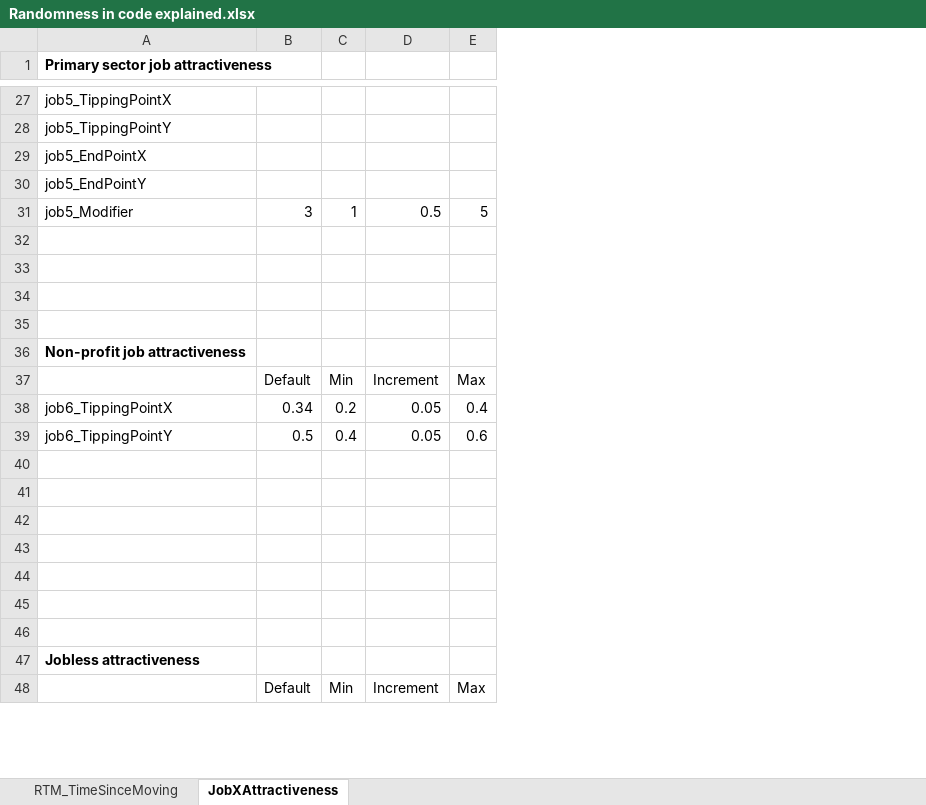
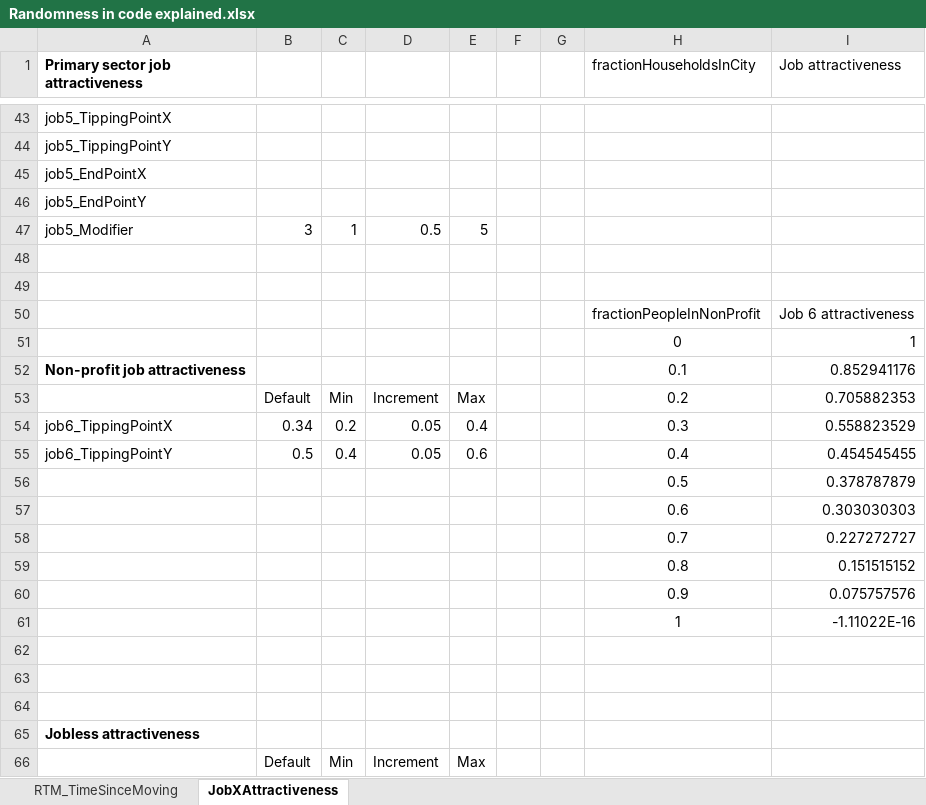
Before and after one commit to MBrouns/Zipfs-Law-and-city-development, an Excel workbook: docs/Randomness in code explained.xlsx, sheet JobXAttractiveness, drawn as a sheet; only a part is shown, gaps mark what is left out; values as stored, in another font and other column widths than the file's, no borders; charts and pictures not drawn; addresses are those after the commit; the diff covers the shown part only; the diff names each change by its address in the sheet, - before the commit and + after, or states it on an @@ line.

```diff
--- a/docs/Randomness in code explained.xlsx (sheet JobXAttractiveness)
+++ b/docs/Randomness in code explained.xlsx (sheet JobXAttractiveness)
+column F, empty
+column G, empty
+column H (fractionHouseholdsInCity), rows 50-61: fractionPeopleInNonProfit | 0 | 0.1 | 0.2 | 0.3 | 0.4 | 0.5 | 0.6 | 0.7 | 0.8 | 0.9 | 1
+column I (Job attractiveness), rows 50-61: Job 6 attractiveness | 1 | 0.852941176 | 0.705882353 | 0.558823529 | 0.454545455 | 0.378787879 | 0.303030303 | 0.227272727 | 0.151515152 | 0.075757576 | -1.11022E-16
-row 50: (empty)
+row 50:  |  |  |  |  |  |  | fractionPeopleInNonProfit | Job 6 attractiveness
-row 51: (empty)
+row 51:  |  |  |  |  |  |  | 0 | 1
-row 56: (empty)
+row 56:  |  |  |  |  |  |  | 0.5 | 0.378787879
-row 57: (empty)
+row 57:  |  |  |  |  |  |  | 0.6 | 0.303030303
-row 58: (empty)
+row 58:  |  |  |  |  |  |  | 0.7 | 0.227272727
-row 59: (empty)
+row 59:  |  |  |  |  |  |  | 0.8 | 0.151515152
-row 60: (empty)
+row 60:  |  |  |  |  |  |  | 0.9 | 0.075757576
-row 61: (empty)
+row 61:  |  |  |  |  |  |  | 1 | -1.11022E-16
+row 63: (empty)
+row 64: (empty)
```
Also changed, not shown: 16 added rows and 4 edited cells elsewhere in this sheet, charts or pictures, 1 other file.
